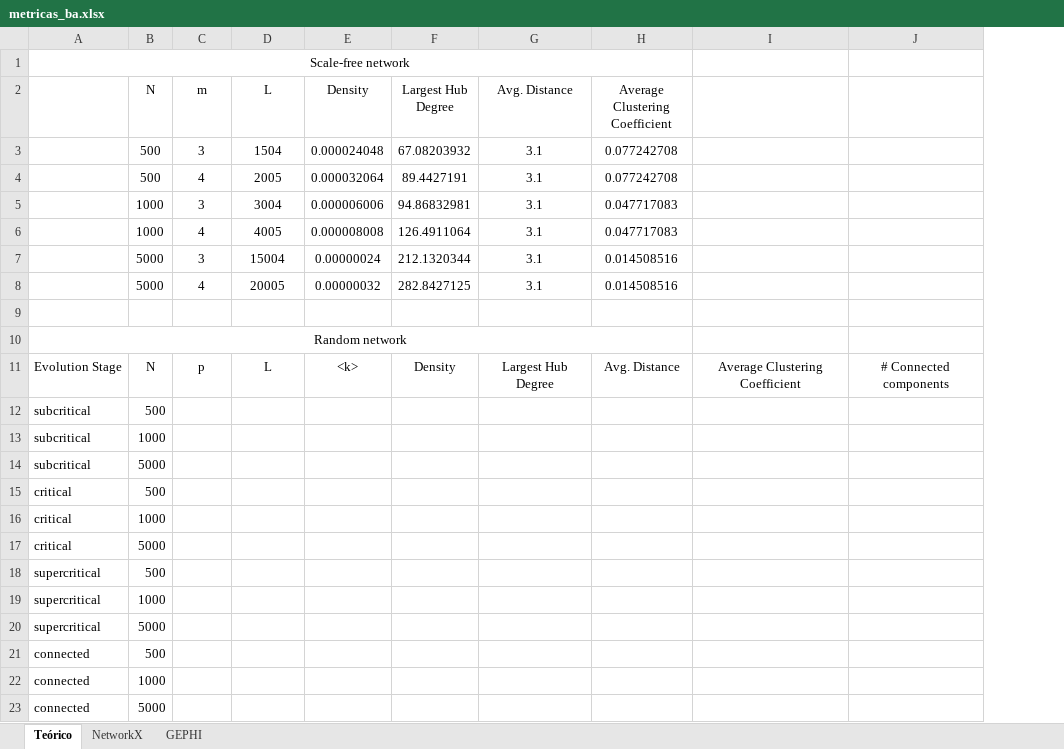
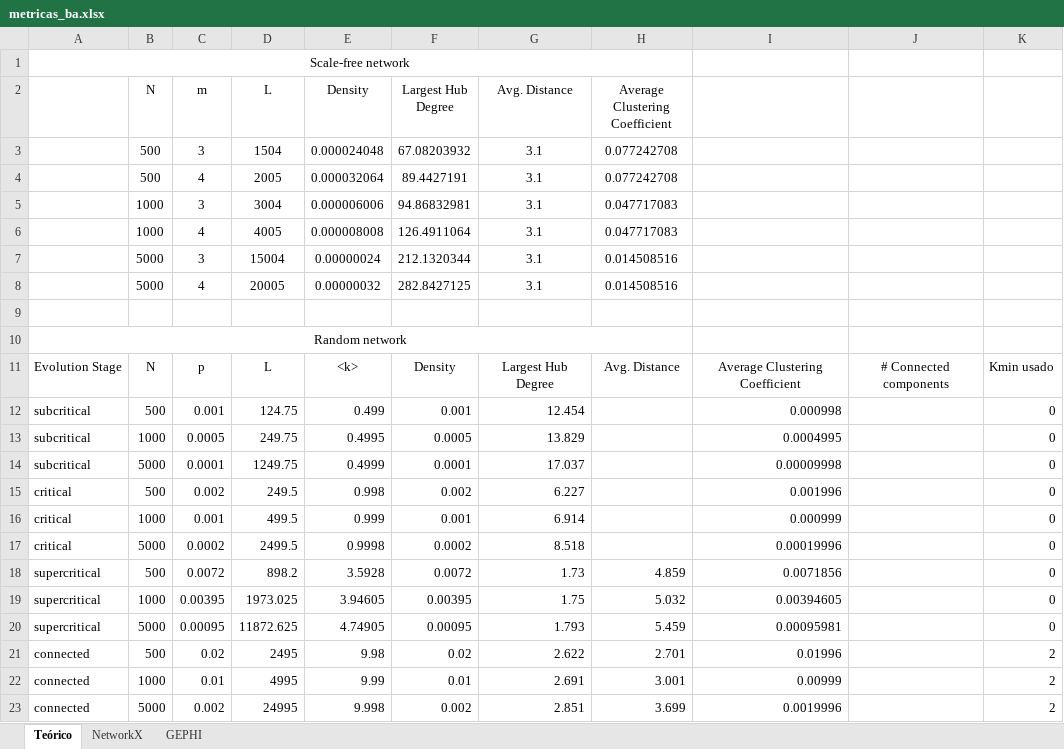
Before and after one commit to victordpc/SOC, an Excel workbook: P02/metricas_ba.xlsx, sheet Teórico, drawn as a sheet; values as stored, in another font and other column widths than the file's, no borders; removed rows and columns are numbered as before the commit, all else as after; the diff names each change by its address in the sheet, - before the commit and + after, or states it on an @@ line.

Commit message:
almost done with real gephi data

```diff
--- a/P02/metricas_ba.xlsx (sheet Teórico)
+++ b/P02/metricas_ba.xlsx (sheet Teórico)
-column I, row 11: Average Clustering Coefficient
+column I, row 11: Average Clustering Coefficient
+column K, row 11: Kmin usado
-row 12: subcritical | 500
-row 13: subcritical | 1000
-row 14: subcritical | 5000
-row 15: critical | 500
-row 16: critical | 1000
-row 17: critical | 5000
-row 18: supercritical | 500
-row 19: supercritical | 1000
-row 20: supercritical | 5000
-row 21: connected | 500
-row 22: connected | 1000
-row 23: connected | 5000
+row 12: subcritical | 500 | 0.001 | 124.75 | 0.499 | 0.001 | 12.454 |  | 0.000998 |  | 0
+row 13: subcritical | 1000 | 0.0005 | 249.75 | 0.4995 | 0.0005 | 13.829 |  | 0.0004995 |  | 0
+row 14: subcritical | 5000 | 0.0001 | 1249.75 | 0.4999 | 0.0001 | 17.037 |  | 0.00009998 |  | 0
+row 15: critical | 500 | 0.002 | 249.5 | 0.998 | 0.002 | 6.227 |  | 0.001996 |  | 0
+row 16: critical | 1000 | 0.001 | 499.5 | 0.999 | 0.001 | 6.914 |  | 0.000999 |  | 0
+row 17: critical | 5000 | 0.0002 | 2499.5 | 0.9998 | 0.0002 | 8.518 |  | 0.00019996 |  | 0
+row 18: supercritical | 500 | 0.0072 | 898.2 | 3.5928 | 0.0072 | 1.73 | 4.859 | 0.0071856 |  | 0
+row 19: supercritical | 1000 | 0.00395 | 1973.025 | 3.94605 | 0.00395 | 1.75 | 5.032 | 0.00394605 |  | 0
+row 20: supercritical | 5000 | 0.00095 | 11872.625 | 4.74905 | 0.00095 | 1.793 | 5.459 | 0.00095981 |  | 0
+row 21: connected | 500 | 0.02 | 2495 | 9.98 | 0.02 | 2.622 | 2.701 | 0.01996 |  | 2
+row 22: connected | 1000 | 0.01 | 4995 | 9.99 | 0.01 | 2.691 | 3.001 | 0.00999 |  | 2
+row 23: connected | 5000 | 0.002 | 24995 | 9.998 | 0.002 | 2.851 | 3.699 | 0.0019996 |  | 2
```
Also changed, not shown: sheet NetworkX.
